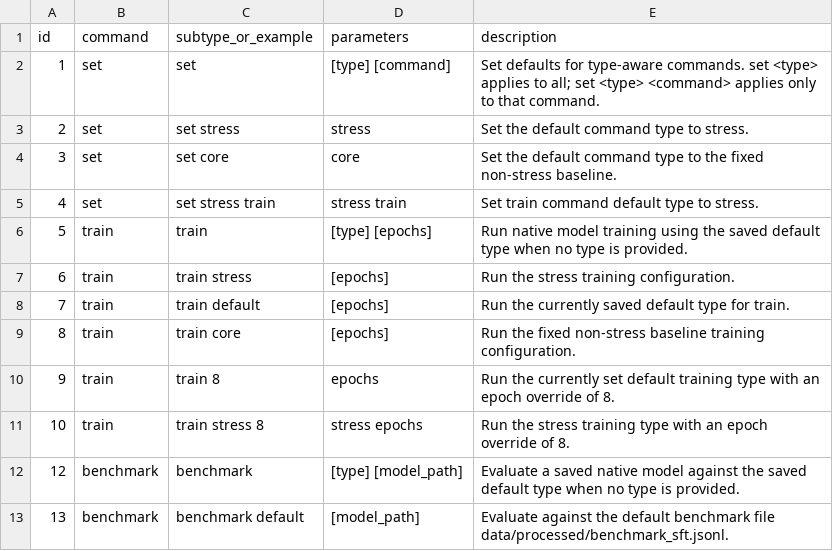
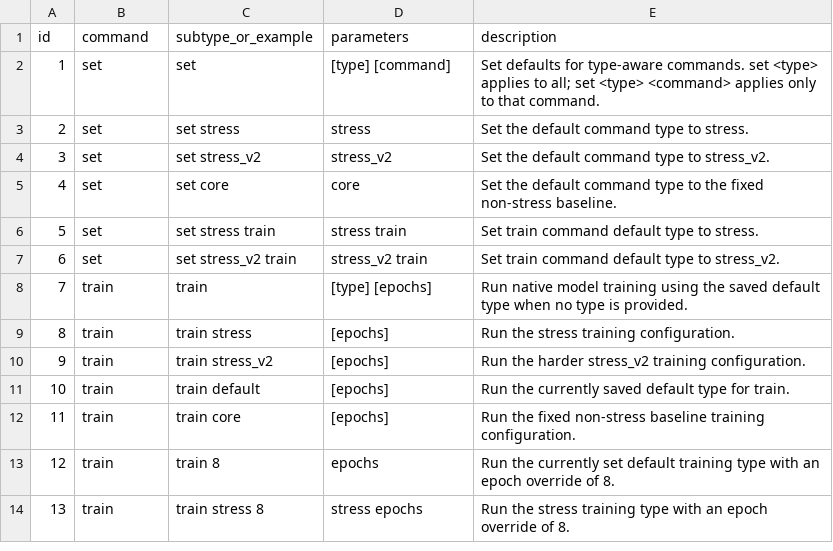
Before and after one commit to TheQuantifier/AiLanguageCore, a CSV file: docs/commands_reference.csv, drawn as a sheet; only a part is shown; the diff covers the shown part only.

Commit message:
first v2 stress run for response_type run

```diff
--- a/docs/commands_reference.csv
+++ b/docs/commands_reference.csv
@@ -3,11 +3,12 @@ id,command,subtype_or_example,parameters,description
 2,set,set stress,"stress","Set the default command type to stress."
-3,set,set core,"core","Set the default command type to the fixed non-stress baseline."
-4,set,set stress train,"stress train","Set train command default type to stress."
-5,train,train,"[type] [epochs]","Run native model training using the saved default type when no type is provided."
-6,train,train stress,"[epochs]","Run the stress training configuration."
-7,train,train default,"[epochs]","Run the currently saved default type for train."
-8,train,train core,"[epochs]","Run the fixed non-stress baseline training configuration."
-9,train,train 8,"epochs","Run the currently set default training type with an epoch override of 8."
-10,train,train stress 8,"stress epochs","Run the stress training type with an epoch override of 8."
-12,benchmark,benchmark,"[type] [model_path]","Evaluate a saved native model against the saved default type when no type is provided."
-13,benchmark,benchmark default,"[model_path]","Evaluate against the default benchmark file data/processed/benchmark_sft.jsonl."
+3,set,set stress_v2,"stress_v2","Set the default command type to stress_v2."
+4,set,set core,"core","Set the default command type to the fixed non-stress baseline."
+5,set,set stress train,"stress train","Set train command default type to stress."
+6,set,set stress_v2 train,"stress_v2 train","Set train command default type to stress_v2."
+7,train,train,"[type] [epochs]","Run native model training using the saved default type when no type is provided."
+8,train,train stress,"[epochs]","Run the stress training configuration."
+9,train,train stress_v2,"[epochs]","Run the harder stress_v2 training configuration."
+10,train,train default,"[epochs]","Run the currently saved default type for train."
+11,train,train core,"[epochs]","Run the fixed non-stress baseline training configuration."
+12,train,train 8,"epochs","Run the currently set default training type with an epoch override of 8."
+13,train,train stress 8,"stress epochs","Run the stress training type with an epoch override of 8."
```
Also changed, not shown: 7 added rows and 31 edited cells elsewhere in this file, 13 other files.
